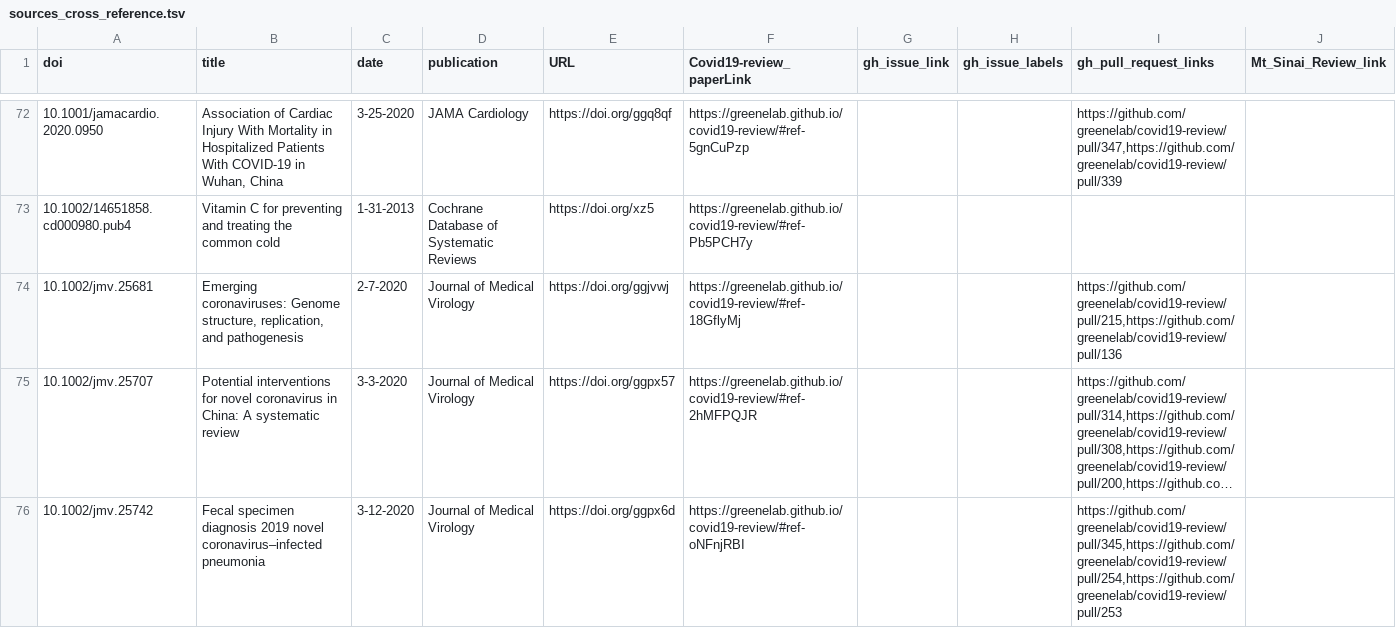
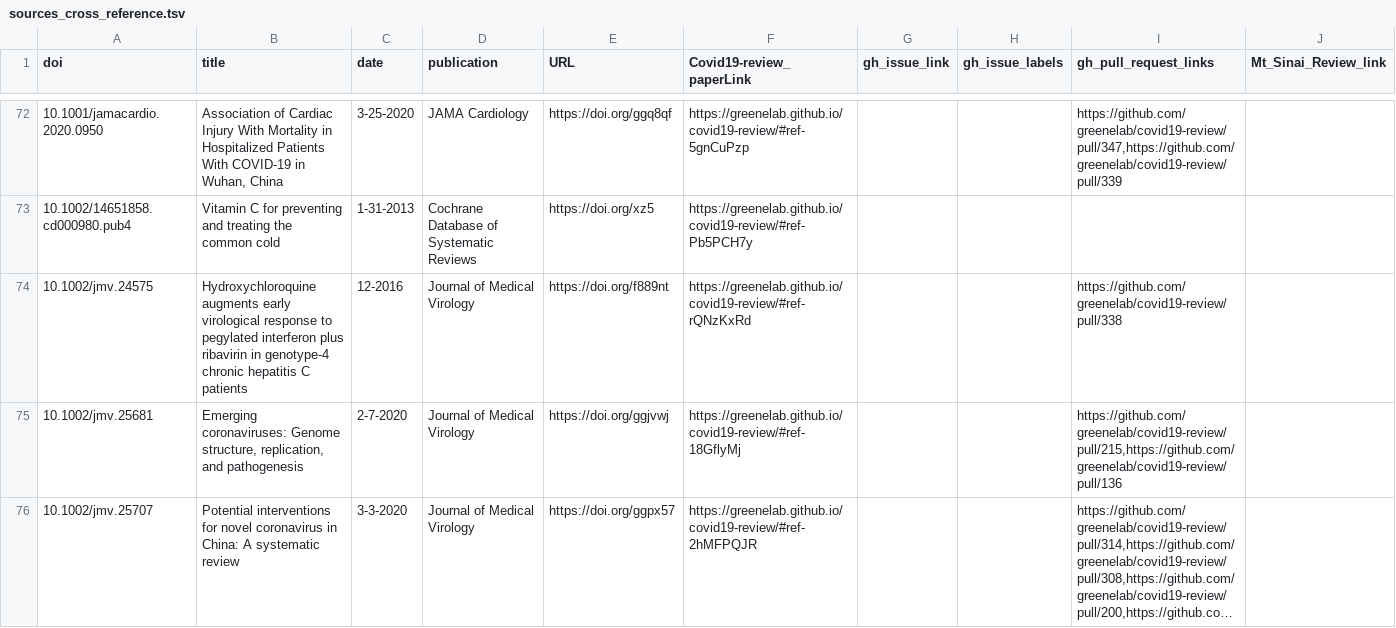
Before and after one commit to greenelab/covid19-review, a TSV file: sources_cross_reference.tsv, drawn as a sheet; only a part is shown, gaps mark what is left out; the shorter side is filled out with more unchanged rows; long unchanged cells end in …; the diff covers the shown part only.

Commit message:
Merge pull request #340 from soumitagh/patch-6 [ci skip]
This build is based on
https://github.com/greenelab/covid19-review/commit/68c1c118799199077bae508c710e7d3653bf3aa0.

This commit was created by the following CI build and job:
https://github.com/greenelab/covid19-review/commit/68c1c118799199077bae508c710e7d3653bf3aa0/checks
https://github.com/greenelab/covid19-review/runs/116934515

```diff
--- a/sources_cross_reference.tsv
+++ b/sources_cross_reference.tsv
@@ -77,2 +77,3 @@ doi	title	date	publication	URL	Covid19-review_paperLink	gh_issue_link	gh_issue_l
 10.1002/14651858.cd000980.pub4	Vitamin C for preventing and treating the common cold	1-31-2013	Cochrane Database of Systematic Reviews	https://doi.org/xz5	https://greenelab.github.io/covid19-review/#ref-Pb5PCH7y				
+10.1002/jmv.24575	Hydroxychloroquine augments early virological response to pegylated interferon plus ribavirin in genotype-4 chronic hepatitis C patients	12-2016	Journal of Medical Virology	https://doi.org/f889nt	https://greenelab.github.io/covid19-review/#ref-rQNzKxRd			https://github.com/greenelab/covid19-review/pull/338	
 10.1002/jmv.25681	Emerging coronaviruses: Genome structure, replication, and pathogenesis	2-7-2020	Journal of Medical Virology	https://doi.org/ggjvwj	https://greenelab.github.io/covid19-review/#ref-18GflyMj			https://github.com/greenelab/covid19-review/pull/215,https://github.com/greenelab/covid19-review/pull/136	
```
Also changed, not shown: 3 added rows and 2 removed rows elsewhere in this file, citations.tsv, 9 other files.
